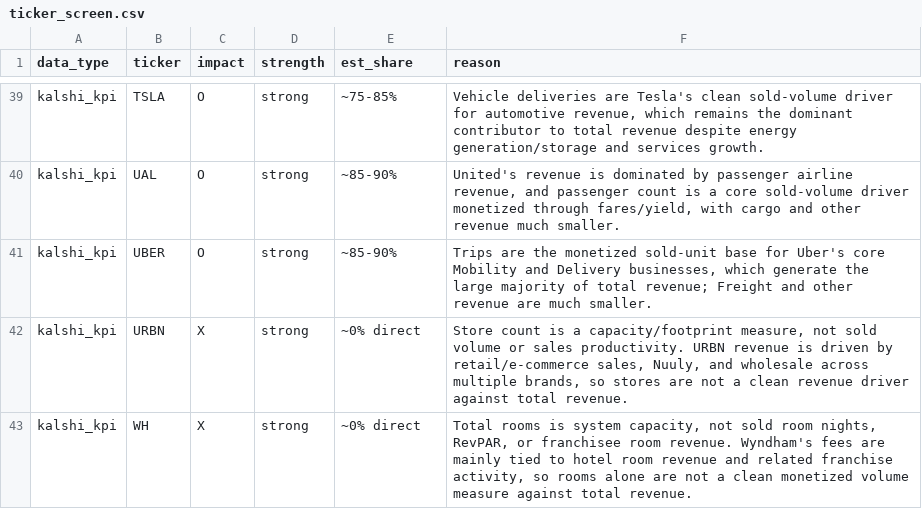
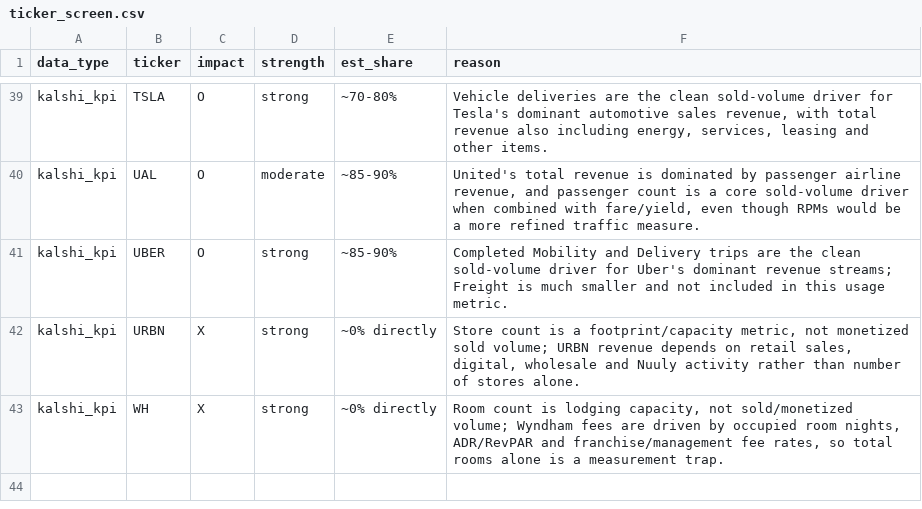
Before and after one commit to JiH00nKw0n/carbon-arc-kalshi, a CSV file: kalshi/data/ticker_screen.csv, drawn as a sheet; only a part is shown, gaps mark what is left out; the diff covers the shown part only; the diff names each change by its address in the sheet, - before the commit and + after, or states it on an @@ line.

```diff
--- a/kalshi/data/ticker_screen.csv
+++ b/kalshi/data/ticker_screen.csv
-E39 (est_share): ~75-85%
+E39 (est_share): ~70-80%
-F39 (reason): …deliveries are Tesla's clean sold-volume driver for automotive revenue, which remains the dominant contributor to total revenue despite energy generation/storage and services growth.
+F39 (reason): …deliveries are the clean sold-volume driver for Tesla's dominant automotive sales revenue, with total revenue also including energy, services, leasing and other items.
-D40 (strength): strong
+D40 (strength): moderate
-F40 (reason): United's revenue is dominated by passenger airline revenue, and passenger count is a core sold-volume driver monetized through fares/yield, with cargo and other revenue much smaller.
+F40 (reason): United's total revenue is dominated by passenger airline revenue, and passenger count is a core sold-volume driver when combined with fare/yield, even though RPMs would be a more refined traffic measure.
-F41 (reason): Trips are the monetized sold-unit base for Uber's core Mobility and Delivery businesses, which generate the large majority of total revenue; Freight and other revenue are much smaller.
+F41 (reason): Completed Mobility and Delivery trips are the clean sold-volume driver for Uber's dominant revenue streams; Freight is much smaller and not included in this usage metric.
-E42:E43 (est_share): ~0% direct
+E42:E43 (est_share): ~0% directly
-F42 (reason): …is a capacity/footprint measure, not sold volume or sales productivity. URBN revenue is driven by retail/e-commerce sales, Nuuly, and wholesale across multiple brands, so stores are not a clean revenue driver against total revenue.
+F42 (reason): …is a footprint/capacity metric, not monetized sold volume; URBN revenue depends on retail sales, digital, wholesale and Nuuly activity rather than number of stores alone.
-F43 (reason): Total rooms is system capacity, not sold room nights, RevPAR, or franchisee room revenue. Wyndham's fees are mainly tied to hotel room revenue and related franchise activity, so rooms alone are not a clean monetized volume measure against total revenue.
+F43 (reason): Room count is lodging capacity, not sold/monetized volume; Wyndham fees are driven by occupied room nights, ADR/RevPAR and franchise/management fee rates, so total rooms alone is a measurement trap.
```
Also changed, not shown: 66 edited cells elsewhere in this file, 41 other files.
